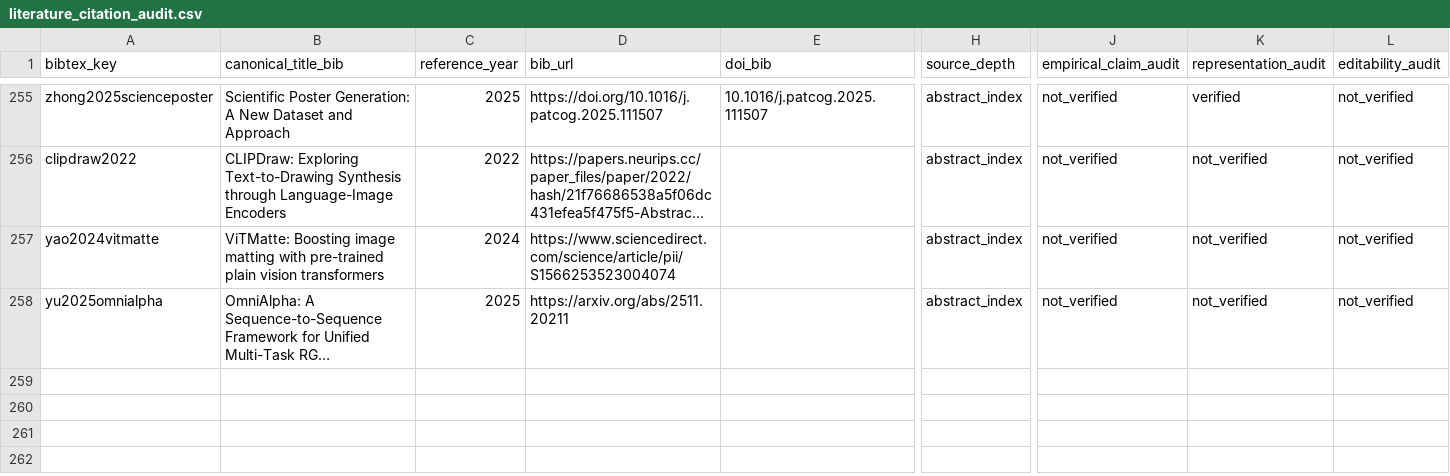
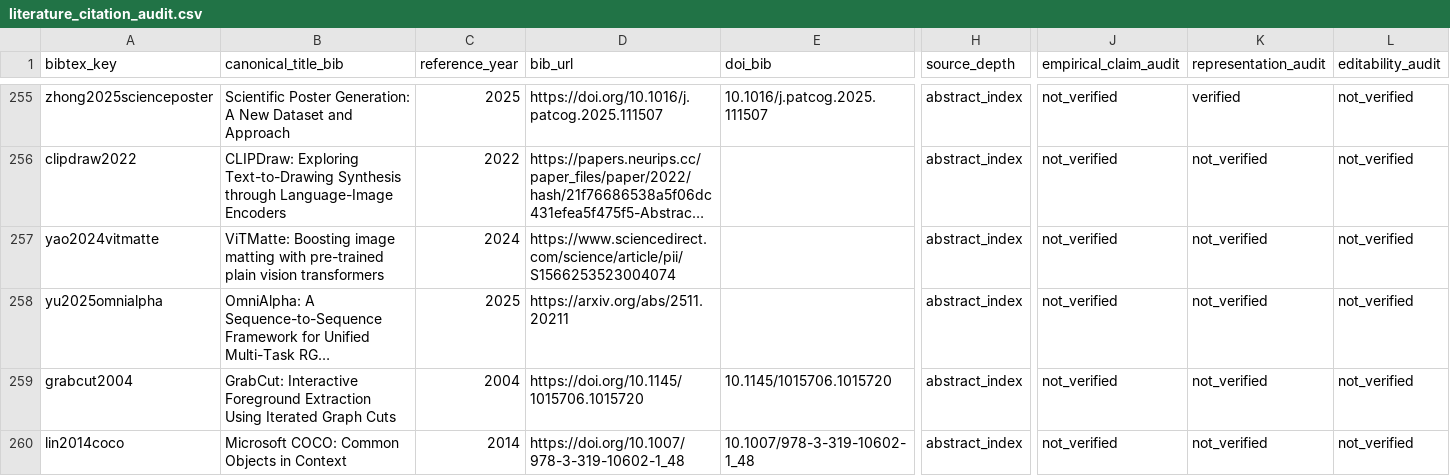
Before and after one commit to creative-graphic-design/awesome-creative-graphic-design-generation, a CSV file: paper/literature_citation_audit.csv, drawn as a sheet; only a part is shown, gaps mark what is left out; long unchanged cells end in …; rows hold the shown columns only; the diff names each change by its address in the sheet, - before the commit and + after, or states it on an @@ line.

Commit message:
paper: add conservative provenance audit entries for GrabCut and COCO

```diff
--- a/paper/literature_citation_audit.csv
+++ b/paper/literature_citation_audit.csv
+row 259: grabcut2004 | GrabCut: Interactive Foreground Extraction Using Iterated Graph Cuts | 2004 | https://doi.org/10.1145/1015706.1015720 | 10.1145/1015706.1015720 | abstract_index | not_verified | not_verified | not_verified
+row 260: lin2014coco | Microsoft COCO: Common Objects in Context | 2014 | https://doi.org/10.1007/978-3-319-10602-1_48 | 10.1007/978-3-319-10602-1_48 | abstract_index | not_verified | not_verified | not_verified
```
